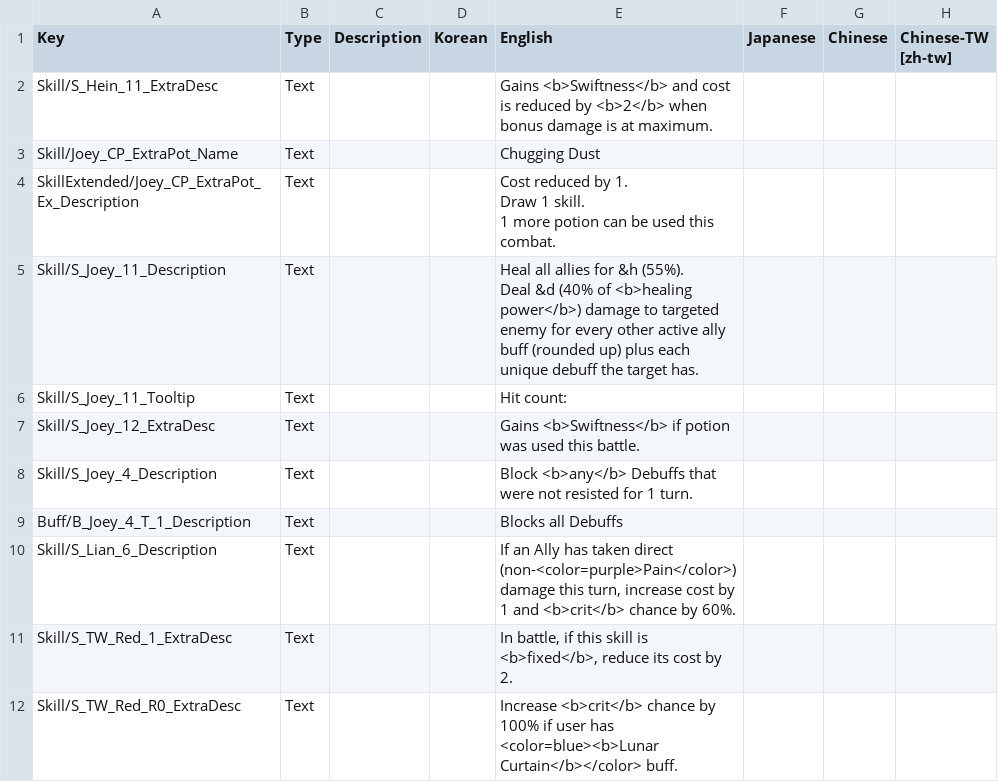
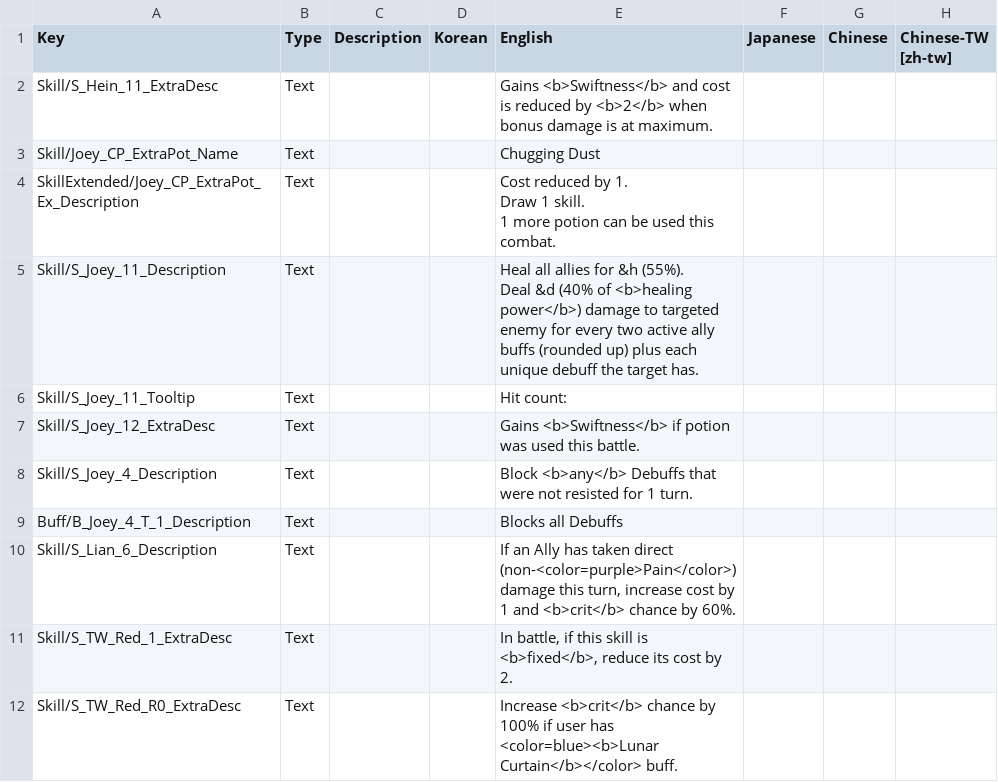
Before and after one commit to Neoshrimp/Jareds-rebalance-mod, a CSV file: src/Character-rebalance/Resources/localization.csv, drawn as a sheet; only a part is shown.

```diff
--- a/src/Character-rebalance/Resources/localization.csv
+++ b/src/Character-rebalance/Resources/localization.csv
@@ -7,4 +7,4 @@ Draw 1 skill.
 1 more potion can be used this combat.",,,
-Skill/S_Joey_11_Description,Text,,,"Heal all allies for &h (55%).
-Deal &d (40% of <b>healing power</b>) damage to targeted enemy for every other active ally buff (rounded up) plus each unique debuff the target has.",,,
+Skill/S_Joey_11_Description,Text,,,"Heal all allies for &h (55%).
+Deal &d (40% of <b>healing power</b>) damage to targeted enemy for every two active ally buffs (rounded up) plus each unique debuff the target has.",,,
 Skill/S_Joey_11_Tooltip,Text,,,"Hit count: ",,,
```
Also changed, not shown: 3 other files.
